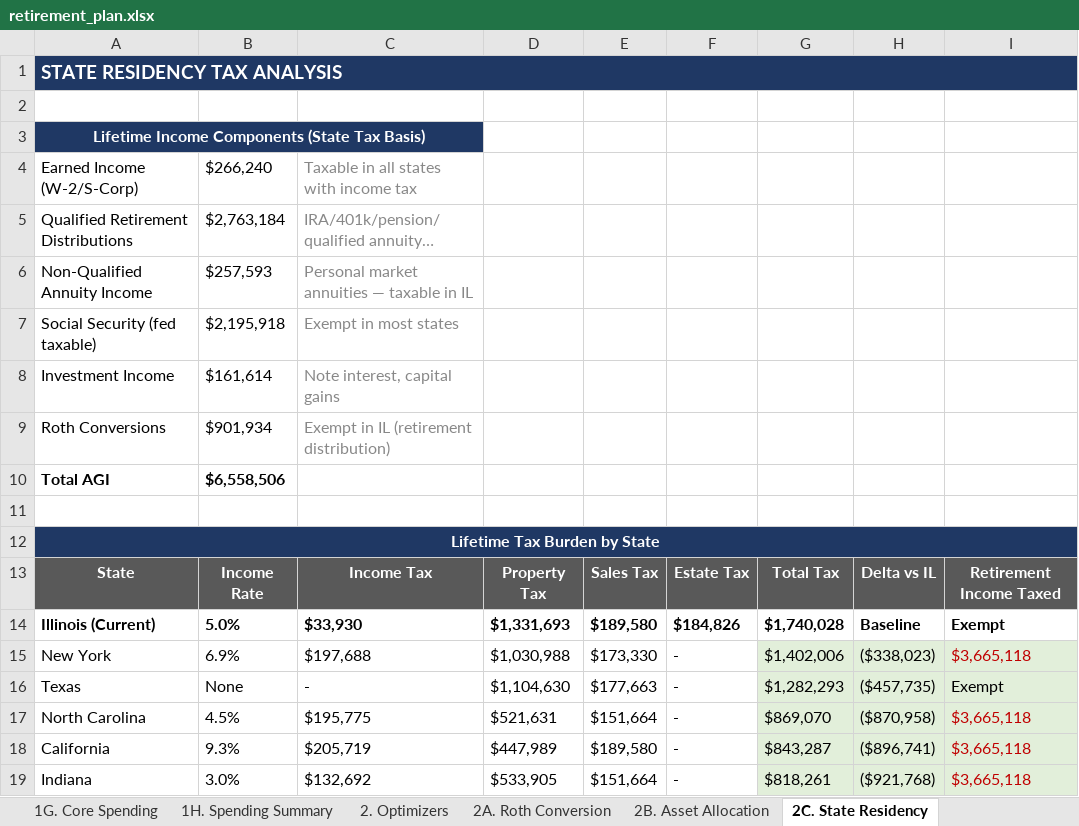
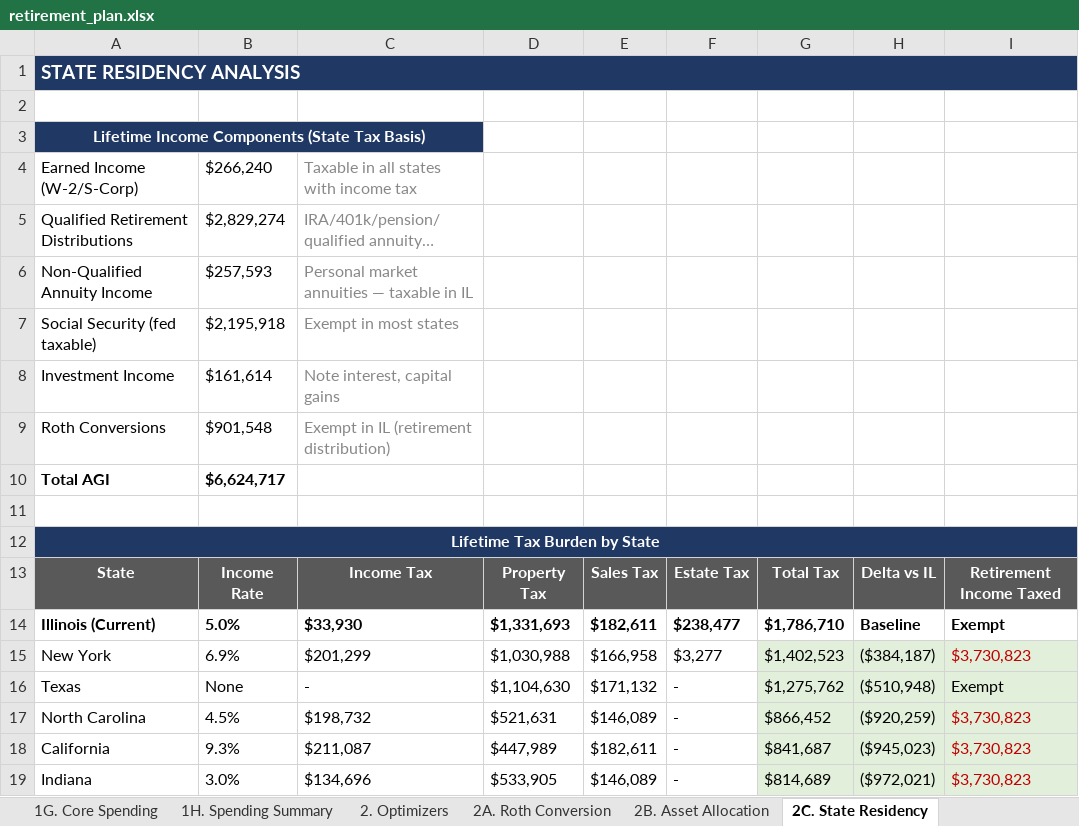
Before and after one commit to matthartzman/retirement_system, an Excel workbook: output/retirement_plan.xlsx, sheet 2C. State Residency, drawn as a sheet; only a part is shown; long unchanged cells end in …; values as stored, in another font and other column widths than the file's, no borders; the diff covers the shown part only; the diff names each change by its address in the sheet, - before the commit and + after, or states it on an @@ line.

```diff
--- a/output/retirement_plan.xlsx (sheet 2C. State Residency)
+++ b/output/retirement_plan.xlsx (sheet 2C. State Residency)
-A1: STATE RESIDENCY TAX ANALYSIS
+A1: STATE RESIDENCY ANALYSIS
-B5: $2,763,184
+B5: $2,829,274
-B9: $901,934
+B9: $901,548
-B10: $6,558,506
+B10: $6,624,717
-E14: $189,580
+E14: $182,611
-F14: $184,826
+F14: $238,477
-G14: $1,740,028
+G14: $1,786,710
-C15: $197,688
+C15: $201,299
-E15: $173,330
+E15: $166,958
-F15: -
+F15: $3,277
-G15: $1,402,006
+G15: $1,402,523
-H15: ($338,023)
+H15: ($384,187)
-I15: $3,665,118
+I15: $3,730,823
-E16: $177,663
+E16: $171,132
-G16: $1,282,293
+G16: $1,275,762
-H16: ($457,735)
+H16: ($510,948)
-C17: $195,775
+C17: $198,732
-E17: $151,664
+E17: $146,089
-G17: $869,070
+G17: $866,452
-H17: ($870,958)
+H17: ($920,259)
-I17:I19: $3,665,118
+I17:I19: $3,730,823
-C18: $205,719
+C18: $211,087
-E18: $189,580
+E18: $182,611
-G18: $843,287
+G18: $841,687
-H18: ($896,741)
+H18: ($945,023)
-C19: $132,692
+C19: $134,696
-E19: $151,664
+E19: $146,089
-G19: $818,261
+G19: $814,689
-H19: ($921,768)
+H19: ($972,021)
```
Also changed, not shown: 12 added rows and 20 edited cells elsewhere in this sheet, sheet 4C. Account Reconciliation, sheet 1C. Cash Flow, sheet 2D. Social Security, sheet 2B. Asset Allocation, sheet 3A. Monte Carlo, sheet 1B. Net Worth, 14 more sheets, hidden cells, charts or pictures, 24 other files.
